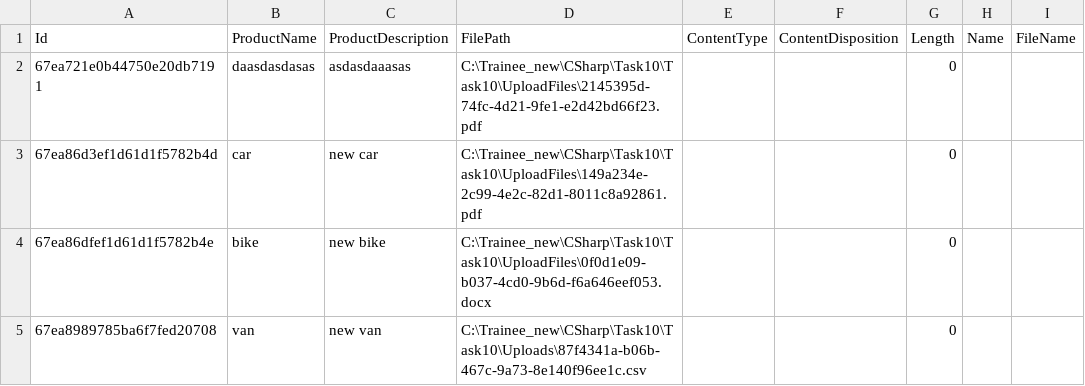
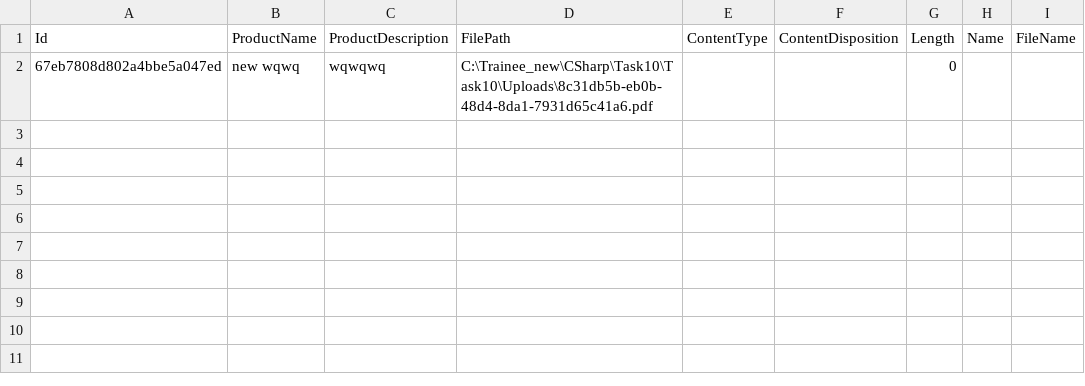
Before and after one commit to jaydipchangani/Trainee, a CSV file: CSharp/Task10/Task10/Uploads/Product.csv, drawn as a sheet.

Commit message:
data stored in pdf

```diff
--- a/CSharp/Task10/Task10/Uploads/Product.csv
+++ b/CSharp/Task10/Task10/Uploads/Product.csv
@@ -1,5 +1,2 @@
 Id,ProductName,ProductDescription,FilePath,ContentType,ContentDisposition,Length,Name,FileName
-67ea721e0b44750e20db7191,daasdasdasas,asdasdaaasas,C:\Trainee_new\CSharp\Task10\Task10\UploadFiles\2145395d-74fc-4d21-9fe1-e2d42bd66f23.pdf,,,0,,
-67ea86d3ef1d61d1f5782b4d,car,new car,C:\Trainee_new\CSharp\Task10\Task10\UploadFiles\149a234e-2c99-4e2c-82d1-8011c8a92861.pdf,,,0,,
-67ea86dfef1d61d1f5782b4e,bike,new bike,C:\Trainee_new\CSharp\Task10\Task10\UploadFiles\0f0d1e09-b037-4cd0-9b6d-f6a646eef053.docx,,,0,,
-67ea8989785ba6f7fed20708,van,new van,C:\Trainee_new\CSharp\Task10\Task10\Uploads\87f4341a-b06b-467c-9a73-8e140f96ee1c.csv,,,0,,
+67eb7808d802a4bbe5a047ed,new wqwq,wqwqwq,C:\Trainee_new\CSharp\Task10\Task10\Uploads\8c31db5b-eb0b-48d4-8da1-7931d65c41a6.pdf,,,0,,
```
Also changed, not shown: 11 other files.
